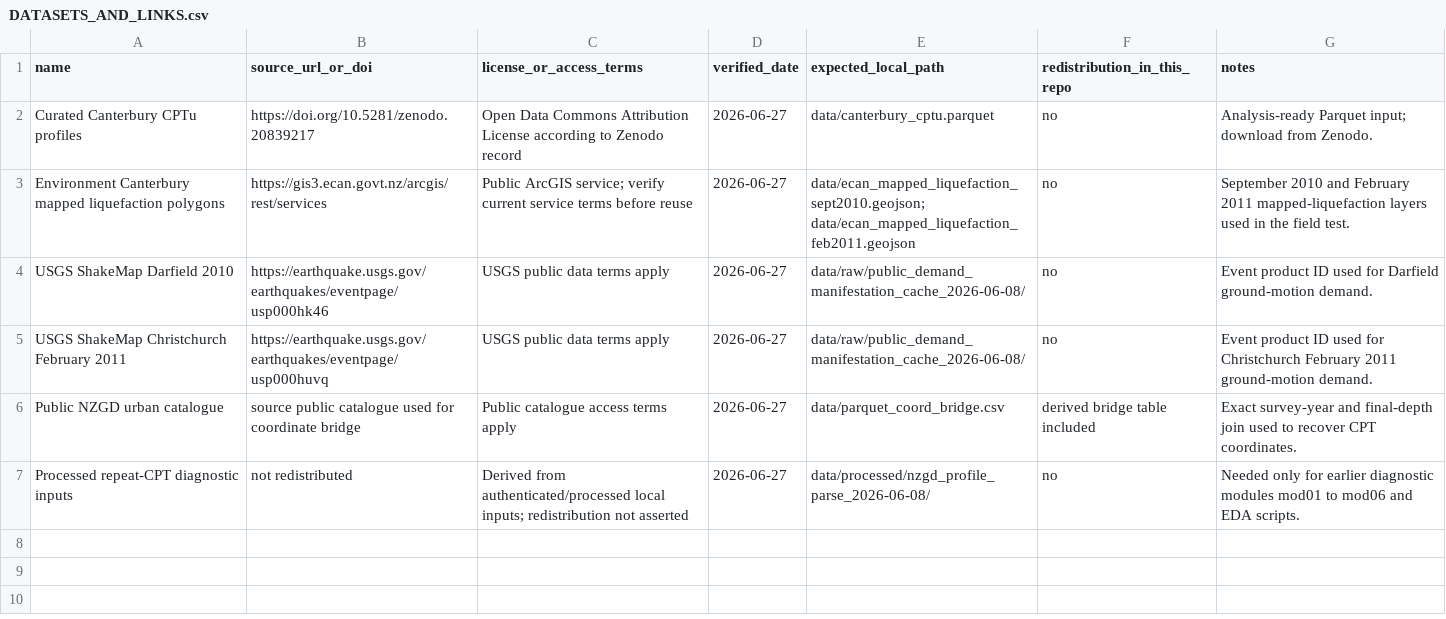
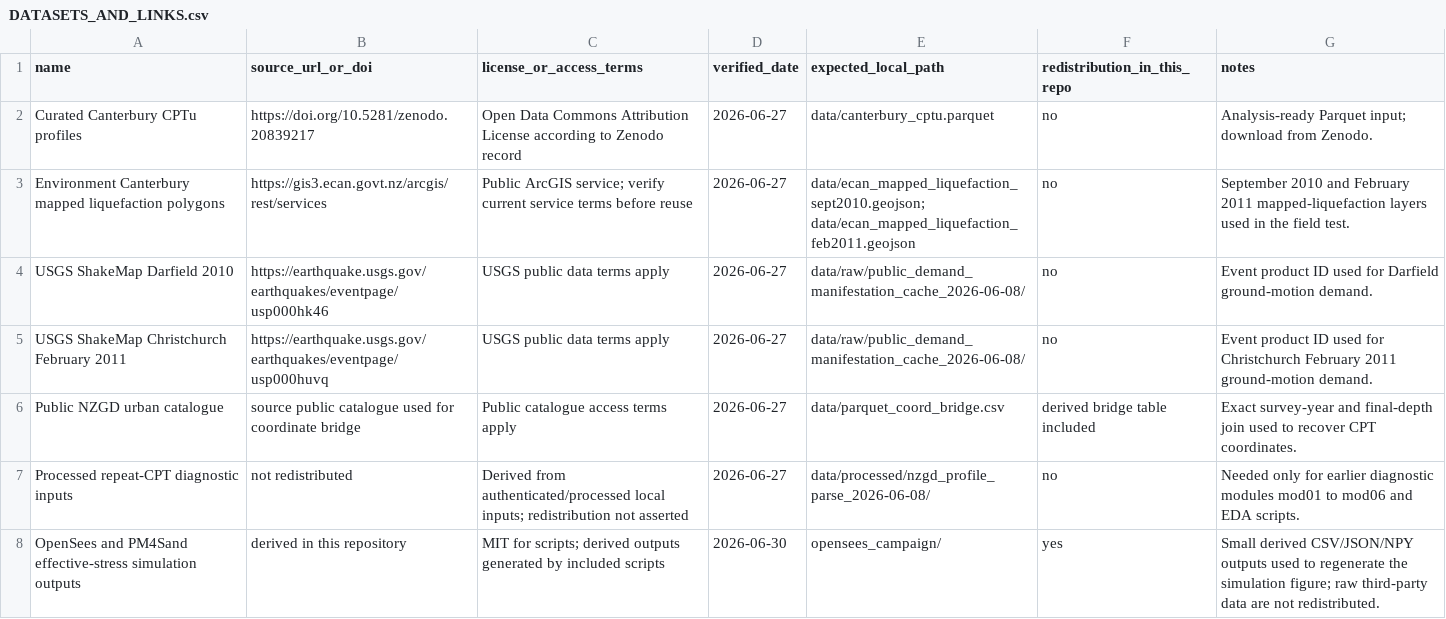
Before and after one commit to Johnsonlijian/post-liquefaction-recovery-screen, a CSV file: DATASETS_AND_LINKS.csv, drawn as a sheet; the diff names each change by its address in the sheet, - before the commit and + after, or states it on an @@ line.

Commit message:
Add effective-stress simulation package for v0.2.0

```diff
--- a/DATASETS_AND_LINKS.csv
+++ b/DATASETS_AND_LINKS.csv
+row 8: OpenSees and PM4Sand effective-stress simulation outputs | derived in this repository | MIT for scripts; derived outputs generated by included scripts | 2026-06-30 | opensees_campaign/ | yes | Small derived CSV/JSON/NPY outputs used to regenerate the simulation figure; raw third-party data are not redistributed.
```
Also changed, not shown: 41 other files.
